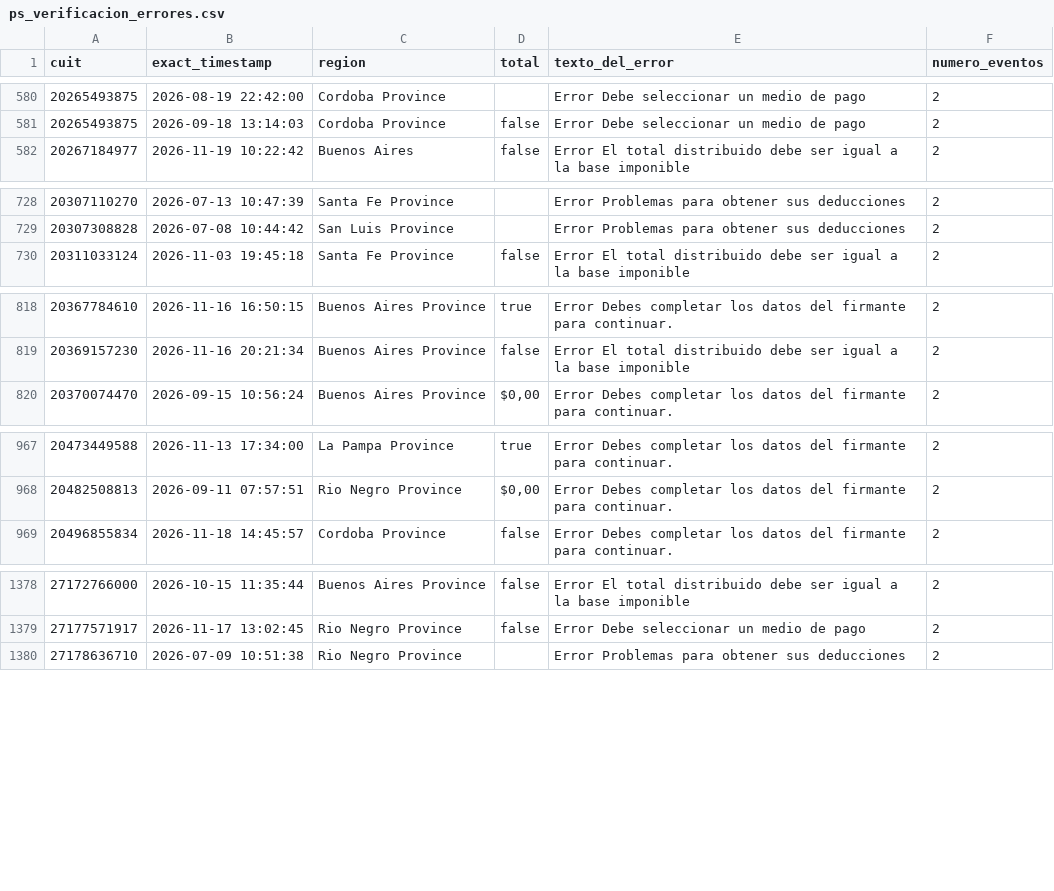
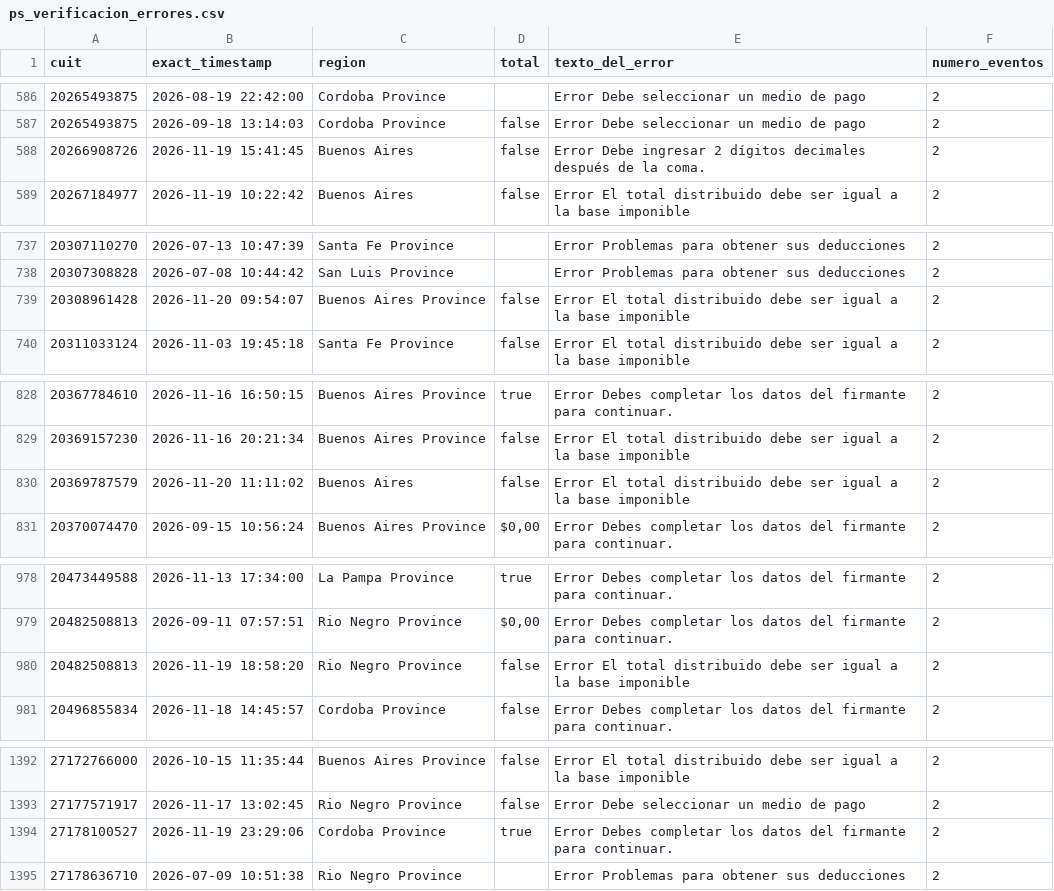
Before and after one commit to framirez-comarb/ps-verificacion-comarb, a CSV file: ps_verificacion_errores.csv, drawn as a sheet; only a part is shown, gaps mark what is left out; the diff covers the shown part only; the diff names each change by its address in the sheet, - before the commit and + after, or states it on an @@ line.

```diff
--- a/ps_verificacion_errores.csv
+++ b/ps_verificacion_errores.csv
+row 588: 20266908726 | 2026-11-19 15:41:45 | Buenos Aires | false | Error Debe ingresar 2 dígitos decimales después de la coma. | 2
+row 739: 20308961428 | 2026-11-20 09:54:07 | Buenos Aires Province | false | Error El total distribuido debe ser igual a la base imponible | 2
+row 830: 20369787579 | 2026-11-20 11:11:02 | Buenos Aires | false | Error El total distribuido debe ser igual a la base imponible | 2
+row 980: 20482508813 | 2026-11-19 18:58:20 | Rio Negro Province | false | Error El total distribuido debe ser igual a la base imponible | 2
+row 1394: 27178100527 | 2026-11-19 23:29:06 | Cordoba Province | true | Error Debes completar los datos del firmante para continuar. | 2
```
Also changed, not shown: 14 added rows elsewhere in this file, 4 other files.
